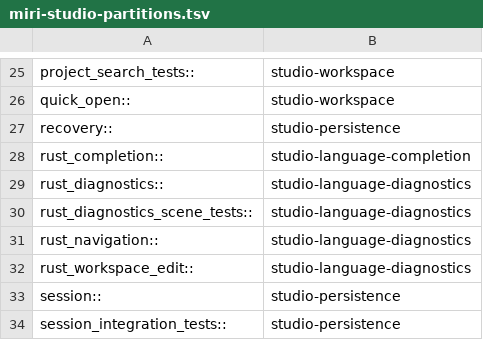
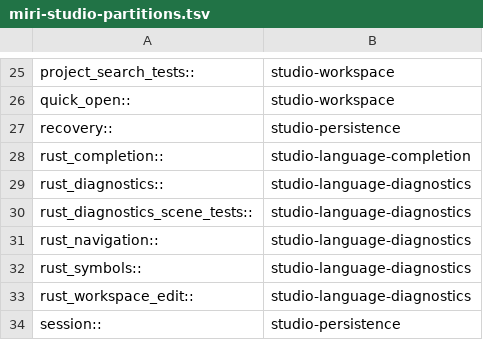
Before and after one commit to dbuddha/alpine-gpui, a TSV file: assurance/miri-studio-partitions.tsv, drawn as a sheet; only a part is shown, gaps mark what is left out; the shorter side is filled out with more unchanged rows; the diff names each change by its address in the sheet, - before the commit and + after, or states it on an @@ line.

Commit message:
feat(studio): add bounded Rust symbols
Wire revision-safe document and workspace symbol navigation through keyboard, IME, accessibility, and checked local paths.

Retain bounded memory, formal controls, and lineage evidence for Task #221.

```diff
--- a/assurance/miri-studio-partitions.tsv
+++ b/assurance/miri-studio-partitions.tsv
+row 32: rust_symbols:: | studio-language-diagnostics
```
Also changed, not shown: 30 other files.
